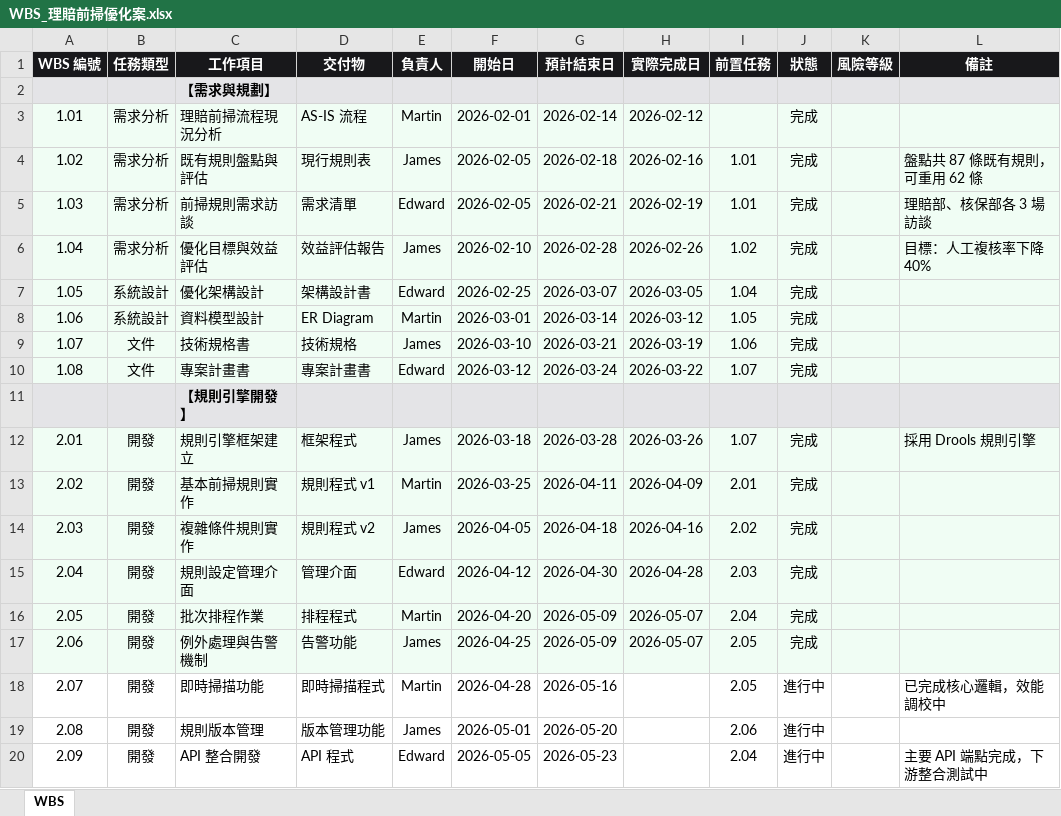
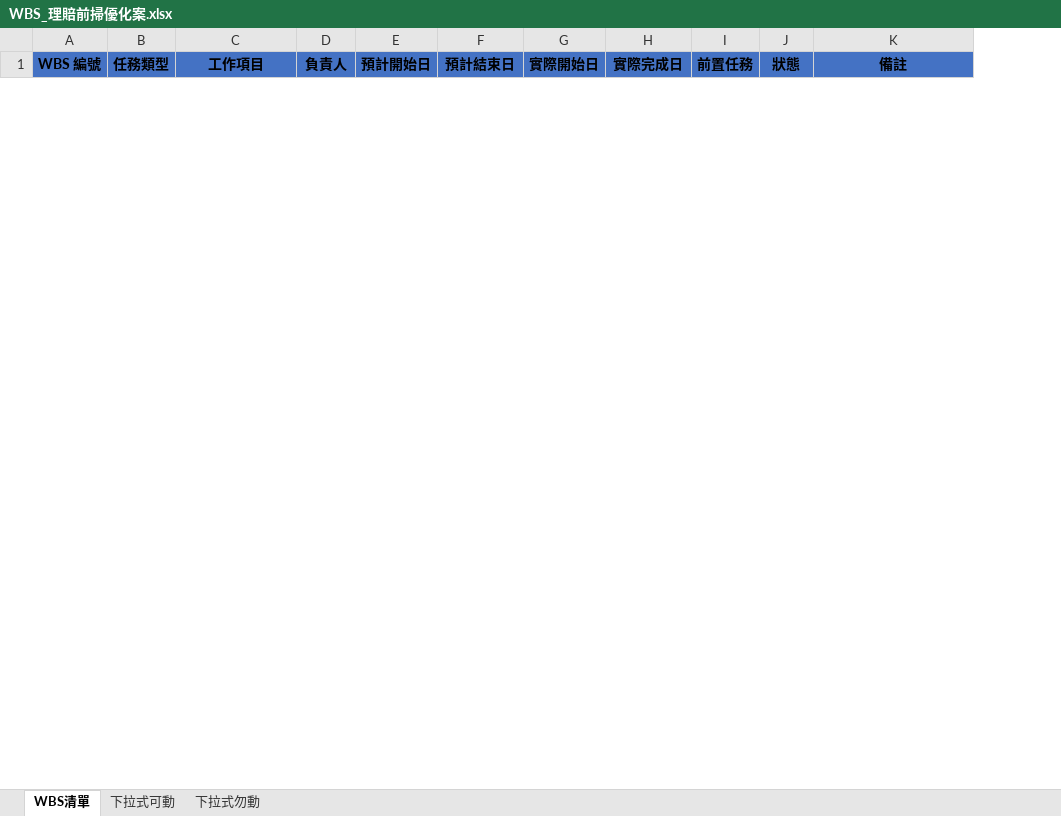
Before and after one commit to sclin0323/tg-project-py, an Excel workbook: excel/WBS_理賠前掃優化案.xlsx, sheet WBS清單, drawn as a sheet; only a part is shown; values as stored, in another font and other column widths than the file's, no borders; removed rows and columns are numbered as before the commit, all else as after; the diff covers the shown part only; the diff names each change by its address in the sheet, - before the commit and + after, or states it on an @@ line.

```diff
--- a/excel/WBS_理賠前掃優化案.xlsx (sheet WBS清單)
+++ b/excel/WBS_理賠前掃優化案.xlsx (sheet WBS清單)
-sheet tab: WBS
+sheet tab: WBS清單
+sheet tab: 下拉式可動
+sheet tab: 下拉式勿動
-column D (交付物), empty
-column F (開始日), empty
+column E (預計開始日), empty
+column G (實際開始日), empty
-column K (風險等級), empty
@@ A1:C1 fill: #18181B → #4472C4, text colour: #FFFFFF → black @@
@@ D1 fill: #18181B → #4472C4, text colour: #FFFFFF → black @@
@@ F1 fill: #18181B → #4472C4, text colour: #FFFFFF → black @@
@@ H1:J1 fill: #18181B → #4472C4, text colour: #FFFFFF → black @@
@@ K1 fill: #18181B → #4472C4, text colour: #FFFFFF → black @@
-row 2:  |  | 【需求與規劃】
-row 3: 1.01 | 需求分析 | 理賠前掃流程現況分析 | AS-IS 流程 | Martin | 2026-02-01 | 2026-02-14 | 2026-02-12 |  | 完成
-row 4: 1.02 | 需求分析 | 既有規則盤點與評估 | 現行規則表 | James | 2026-02-05 | 2026-02-18 | 2026-02-16 | 1.01 | 完成 |  | 盤點共 87 條既有規則，可重用 62 條
-row 5: 1.03 | 需求分析 | 前掃規則需求訪談 | 需求清單 | Edward | 2026-02-05 | 2026-02-21 | 2026-02-19 | 1.01 | 完成 |  | 理賠部、核保部各 3 場訪談
-row 6: 1.04 | 需求分析 | 優化目標與效益評估 | 效益評估報告 | James | 2026-02-10 | 2026-02-28 | 2026-02-26 | 1.02 | 完成 |  | 目標：人工複核率下降 40%
-row 7: 1.05 | 系統設計 | 優化架構設計 | 架構設計書 | Edward | 2026-02-25 | 2026-03-07 | 2026-03-05 | 1.04 | 完成
-row 8: 1.06 | 系統設計 | 資料模型設計 | ER Diagram | Martin | 2026-03-01 | 2026-03-14 | 2026-03-12 | 1.05 | 完成
-row 9: 1.07 | 文件 | 技術規格書 | 技術規格 | James | 2026-03-10 | 2026-03-21 | 2026-03-19 | 1.06 | 完成
-row 10: 1.08 | 文件 | 專案計畫書 | 專案計畫書 | Edward | 2026-03-12 | 2026-03-24 | 2026-03-22 | 1.07 | 完成
-row 11:  |  | 【規則引擎開發】
-row 12: 2.01 | 開發 | 規則引擎框架建立 | 框架程式 | James | 2026-03-18 | 2026-03-28 | 2026-03-26 | 1.07 | 完成 |  | 採用 Drools 規則引擎
-row 13: 2.02 | 開發 | 基本前掃規則實作 | 規則程式 v1 | Martin | 2026-03-25 | 2026-04-11 | 2026-04-09 | 2.01 | 完成
-row 14: 2.03 | 開發 | 複雜條件規則實作 | 規則程式 v2 | James | 2026-04-05 | 2026-04-18 | 2026-04-16 | 2.02 | 完成
-row 15: 2.04 | 開發 | 規則設定管理介面 | 管理介面 | Edward | 2026-04-12 | 2026-04-30 | 2026-04-28 | 2.03 | 完成
-row 16: 2.05 | 開發 | 批次排程作業 | 排程程式 | Martin | 2026-04-20 | 2026-05-09 | 2026-05-07 | 2.04 | 完成
-row 17: 2.06 | 開發 | 例外處理與告警機制 | 告警功能 | James | 2026-04-25 | 2026-05-09 | 2026-05-07 | 2.05 | 完成
-row 18: 2.07 | 開發 | 即時掃描功能 | 即時掃描程式 | Martin | 2026-04-28 | 2026-05-16 |  | 2.05 | 進行中 |  | 已完成核心邏輯，效能調校中
-row 19: 2.08 | 開發 | 規則版本管理 | 版本管理功能 | James | 2026-05-01 | 2026-05-20 |  | 2.06 | 進行中
-row 20: 2.09 | 開發 | API 整合開發 | API 程式 | Edward | 2026-05-05 | 2026-05-23 |  | 2.04 | 進行中 |  | 主要 API 端點完成，下游整合測試中
```
Also changed, not shown: 125 added rows and 18 removed rows elsewhere in this sheet, excel/WBS_預算報支專案.xlsx, target_excel/WBS_公版原始設計.xlsx, 30 other files.
